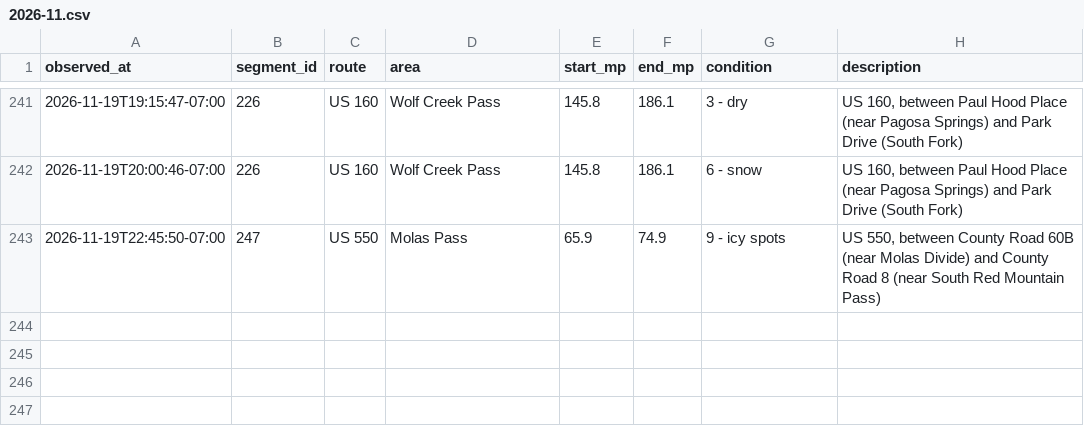
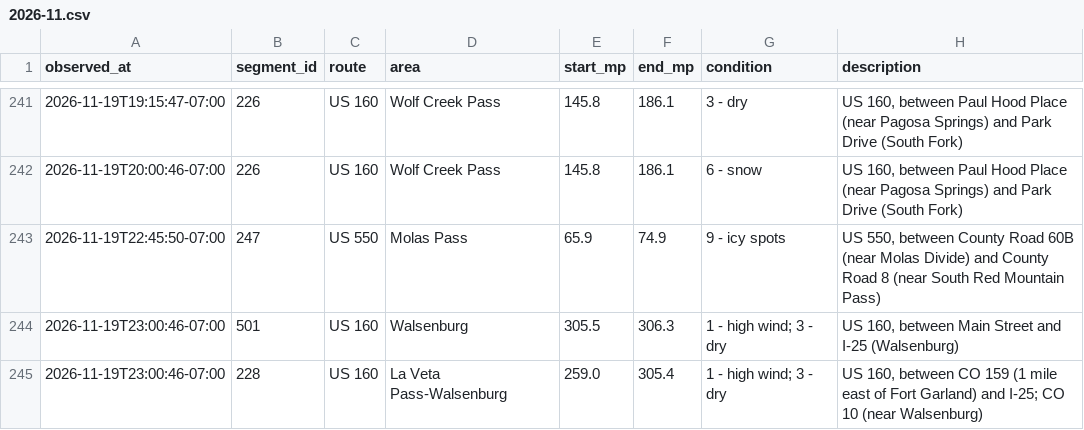
Before and after one commit to i70skibum/ski-logger, a CSV file: data/road_conditions/2026-11.csv, drawn as a sheet; only a part is shown, gaps mark what is left out.

Commit message:
data 2026-11-20T06:01Z

```diff
--- a/data/road_conditions/2026-11.csv
+++ b/data/road_conditions/2026-11.csv
@@ -243 +243,3 @@ observed_at,segment_id,route,area,start_mp,end_mp,condition,description
 2026-11-19T22:45:50-07:00,247,US 550,Molas Pass,65.9,74.9,9 - icy spots,"US 550, between County Road 60B (near Molas Divide) and County Road 8 (near South Red Mountain Pass)"
+2026-11-19T23:00:46-07:00,501,US 160,Walsenburg,305.5,306.3,1 - high wind; 3 - dry,"US 160, between Main Street and I-25 (Walsenburg)"
+2026-11-19T23:00:46-07:00,228,US 160,La Veta Pass-Walsenburg,259.0,305.4,1 - high wind; 3 - dry,"US 160, between CO 159 (1 mile east of Fort Garland) and I-25; CO 10 (near Walsenburg)"
```
Also changed, not shown: data/events/2026-11.csv, data/snotel/2026-11.csv, 3 other files.
